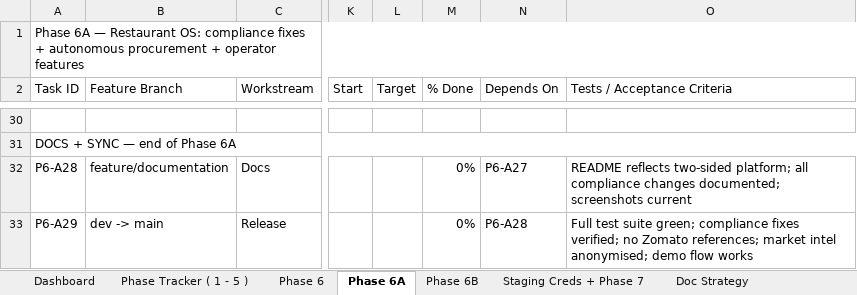
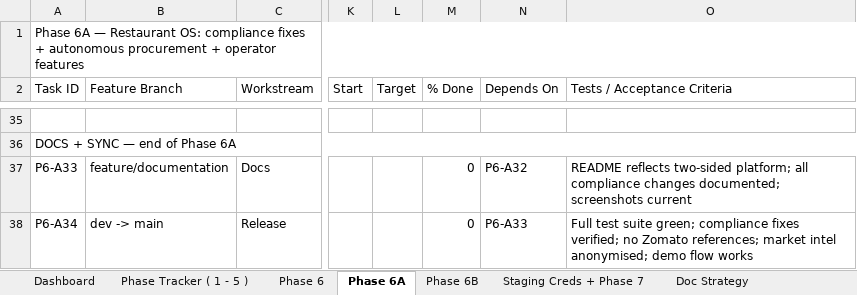
Before and after one commit to anoushka45/cortexkitchen, an Excel workbook: CortexKitchen_Progress_Tracker.xlsx, sheet Phase 6A, drawn as a sheet; only a part is shown, gaps mark what is left out; values as stored, in another font and other column widths than the file's, no cell formats; addresses are those after the commit; the diff covers the shown part only; the diff names each change by its address in the sheet, - before the commit and + after, or states it on an @@ line.

Commit message:
chore: expand Phase 6A with live-intelligence + scenario-overhaul tasks
Replaces the narrow P6-A21 (weather + holiday signals only) with six tasks
(P6-A21-A26) on one combined branch feature/live-intelligence-signals:
weather/holidays, industry trends (RSS-only, no paid API), regulatory
alerts (FSSAI public notices), unifying all four into the existing
market_intel_node instead of a new graph node, a scenario-selection
overhaul (natural language + dynamic profiles alongside the 4 hardcoded
presets), and a conditional validation checkpoint on action-item
specificity. Renumbers P6-A22-A29 to P6-A27-A34 to keep IDs sequential;
fixes the procurement loop's dependency (now P6-A24, not P6-A21, since it
needs signals actually wired in) and every stale cross-reference to the old
numbering across the Dashboard, Phase 6B, and Staging Creds sheets.

```diff
--- a/CortexKitchen_Progress_Tracker.xlsx (sheet Phase 6A)
+++ b/CortexKitchen_Progress_Tracker.xlsx (sheet Phase 6A)
-A37 (Task ID): P6-A28
+A37 (Task ID): P6-A33
-M37:M38 (% Done): 0%
+M37:M38 (% Done): 0
-N37 (Depends On): P6-A27
+N37 (Depends On): P6-A32
-A38 (Task ID): P6-A29
+A38 (Task ID): P6-A34
-N38 (Depends On): P6-A28
+N38 (Depends On): P6-A33
```
Also changed, not shown: 5 added rows and 33 edited cells elsewhere in this sheet, sheet Dashboard, sheet Staging Creds + Phase 7, sheet Phase 6B, cell formats, 1 other file.
